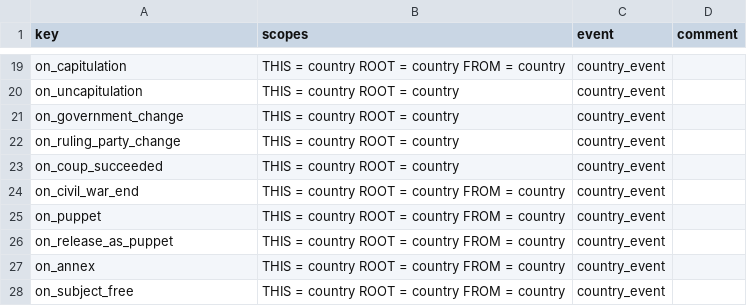
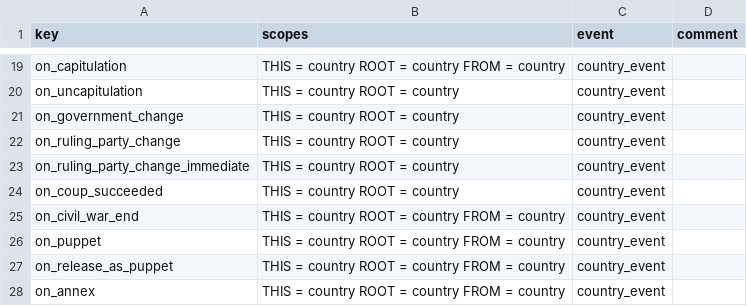
Before and after one commit to cwtools/cwtools-hoi4-config, a CSV file: Config/on_actions.csv, drawn as a sheet; only a part is shown, gaps mark what is left out; the shorter side is filled out with more unchanged rows.

Commit message:
Added support for on_ruling_party_change_immediate

```diff
--- a/Config/on_actions.csv
+++ b/Config/on_actions.csv
@@ -22,2 +22,3 @@ on_government_change,THIS = country ROOT = country,country_event,
 on_ruling_party_change,THIS = country ROOT = country,country_event,
+on_ruling_party_change_immediate,THIS = country ROOT = country,country_event,
 on_coup_succeeded,THIS = country ROOT = country,country_event,
```
Also changed, not shown: 1 other file.
